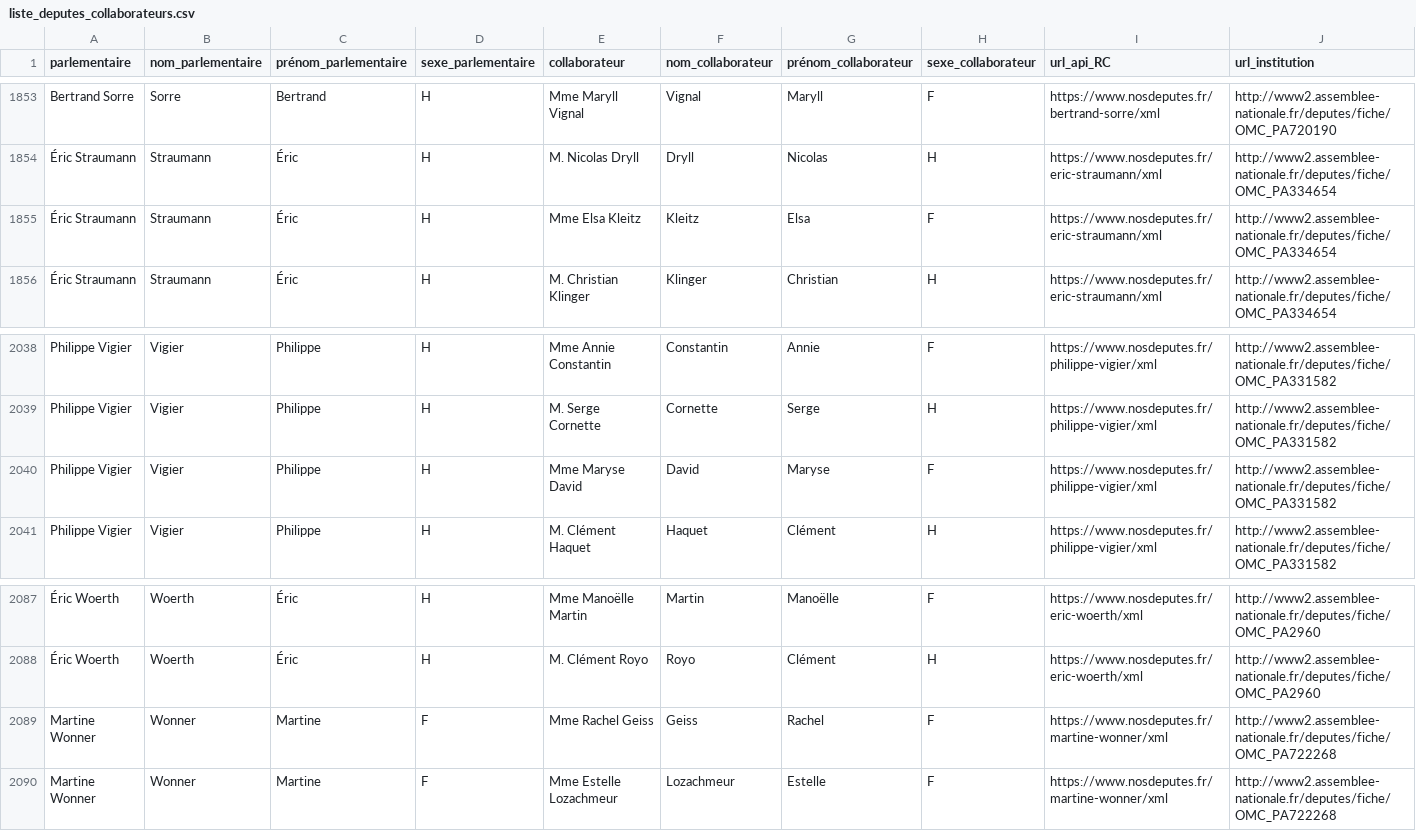
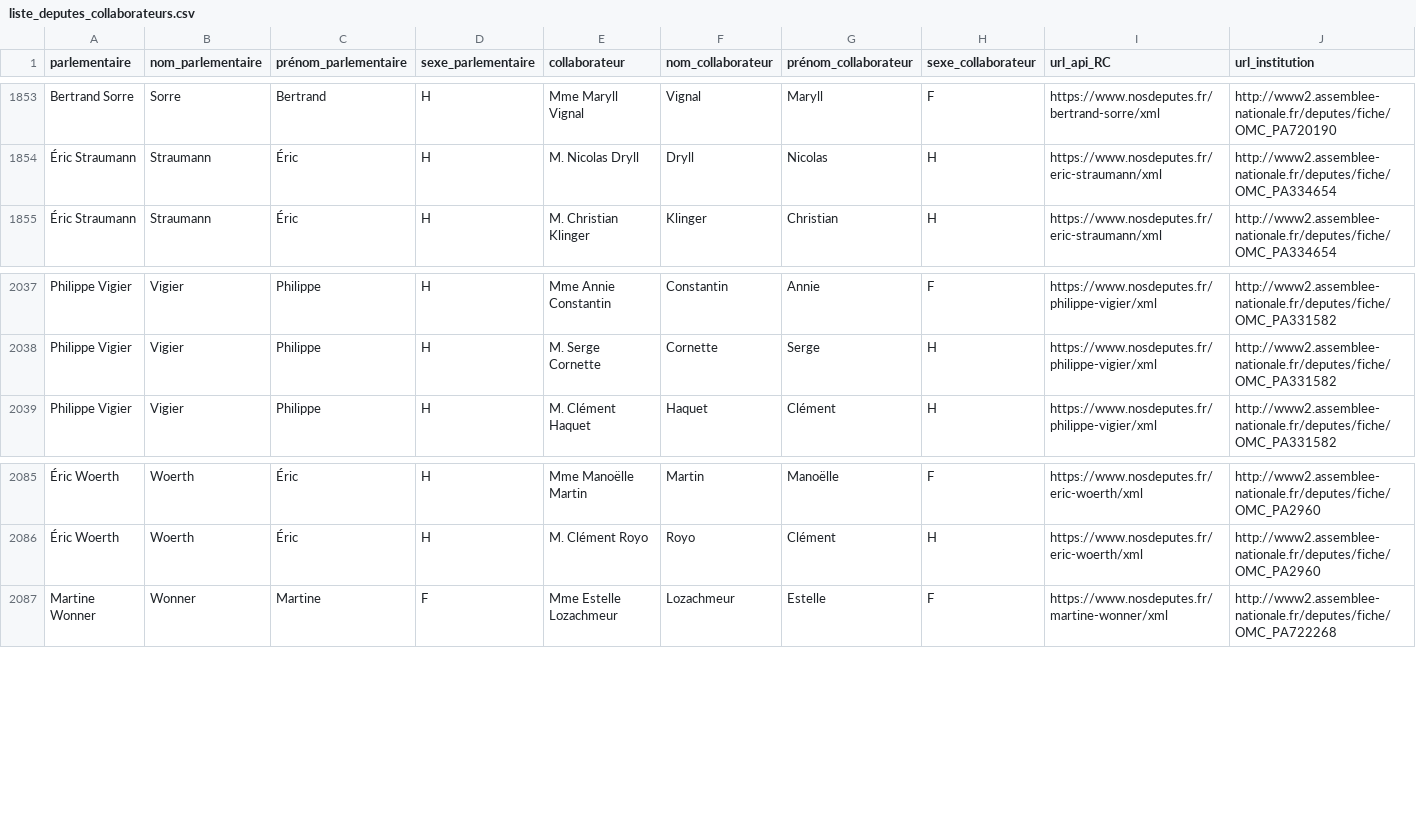
Before and after one commit to regardscitoyens/Collaborateurs-Parlement, a CSV file: data/liste_deputes_collaborateurs.csv, drawn as a sheet; only a part is shown, gaps mark what is left out; rows hold the shown columns only; the diff names each change by its address in the sheet, - before the commit and + after, or states it on an @@ line.

Commit message:
autoupdate députés

```diff
--- a/data/liste_deputes_collaborateurs.csv
+++ b/data/liste_deputes_collaborateurs.csv
-row 1855: Éric Straumann | Straumann | Éric | H | Mme Elsa Kleitz | Kleitz | Elsa | F | https://www.nosdeputes.fr/eric-straumann/xml | http://www2.assemblee-nationale.fr/deputes/fiche/OMC_PA334654
-row 2040: Philippe Vigier | Vigier | Philippe | H | Mme Maryse David | David | Maryse | F | https://www.nosdeputes.fr/philippe-vigier/xml | http://www2.assemblee-nationale.fr/deputes/fiche/OMC_PA331582
-row 2089: Martine Wonner | Wonner | Martine | F | Mme Rachel Geiss | Geiss | Rachel | F | https://www.nosdeputes.fr/martine-wonner/xml | http://www2.assemblee-nationale.fr/deputes/fiche/OMC_PA722268
```
